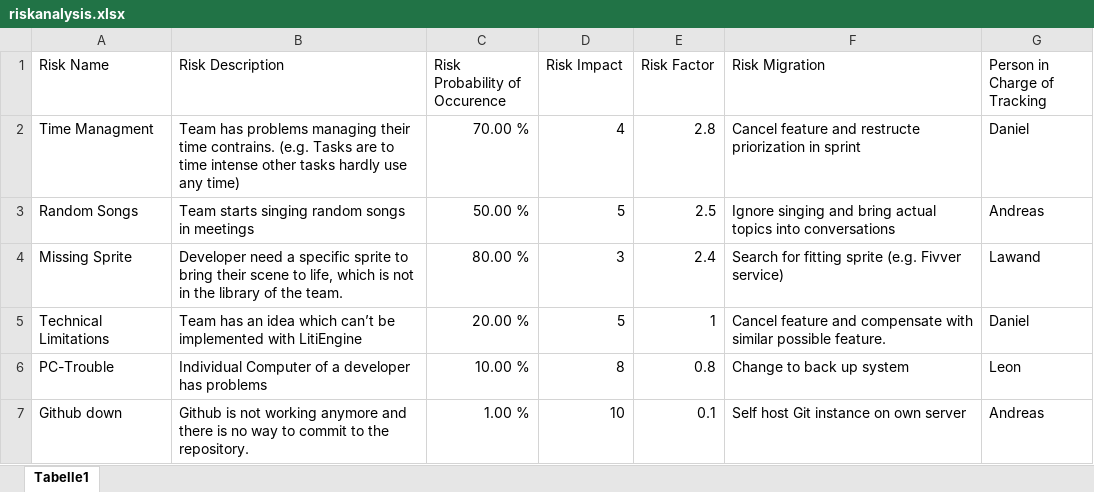
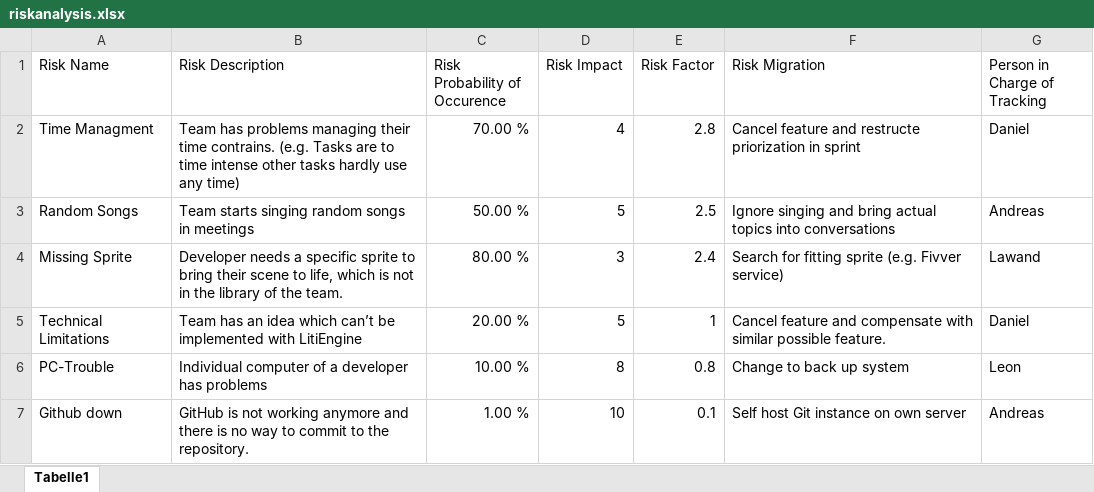
Before and after one commit to LittleBeasts/documentation, an Excel workbook: riskmanagement/riskanalysis.xlsx, sheet Tabelle1, drawn as a sheet; values as stored, in another font and other column widths than the file's, no borders; the diff names each change by its address in the sheet, - before the commit and + after, or states it on an @@ line.

Commit message:
risk management correction

```diff
--- a/riskmanagement/riskanalysis.xlsx (sheet Tabelle1)
+++ b/riskmanagement/riskanalysis.xlsx (sheet Tabelle1)
-B4 (Risk Description): Developer need a specific…
+B4 (Risk Description): Developer needs a specific…
-B6 (Risk Description): Individual Computer of a…
+B6 (Risk Description): Individual computer of a…
-B7 (Risk Description): Github is not…
+B7 (Risk Description): GitHub is not…
```
Also changed, not shown: 1 other file.
